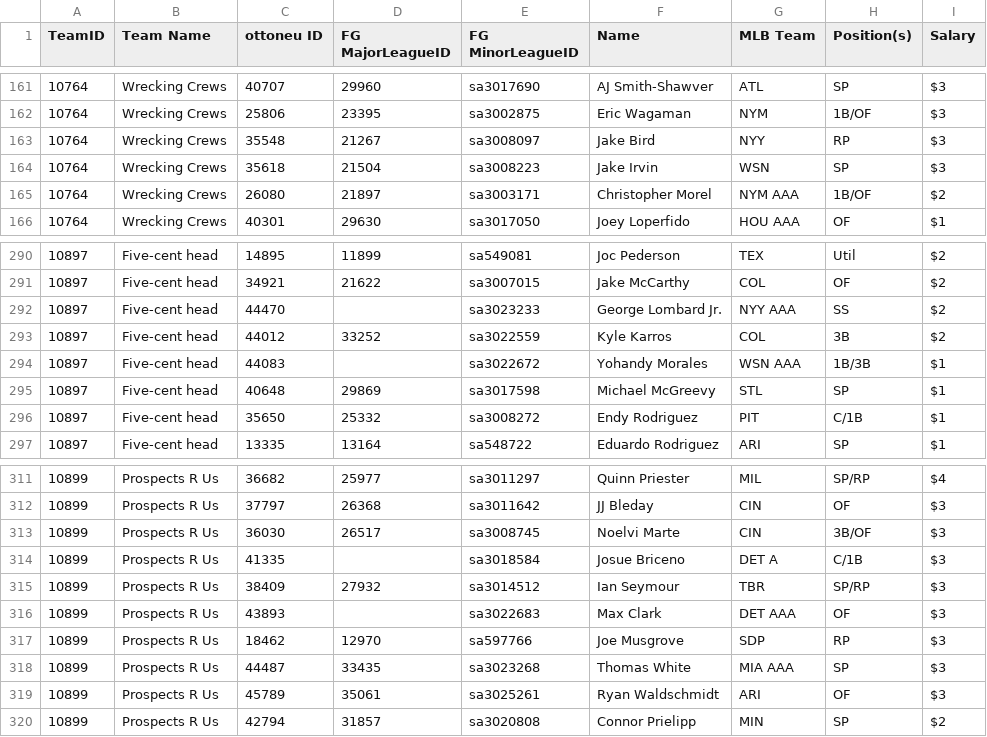
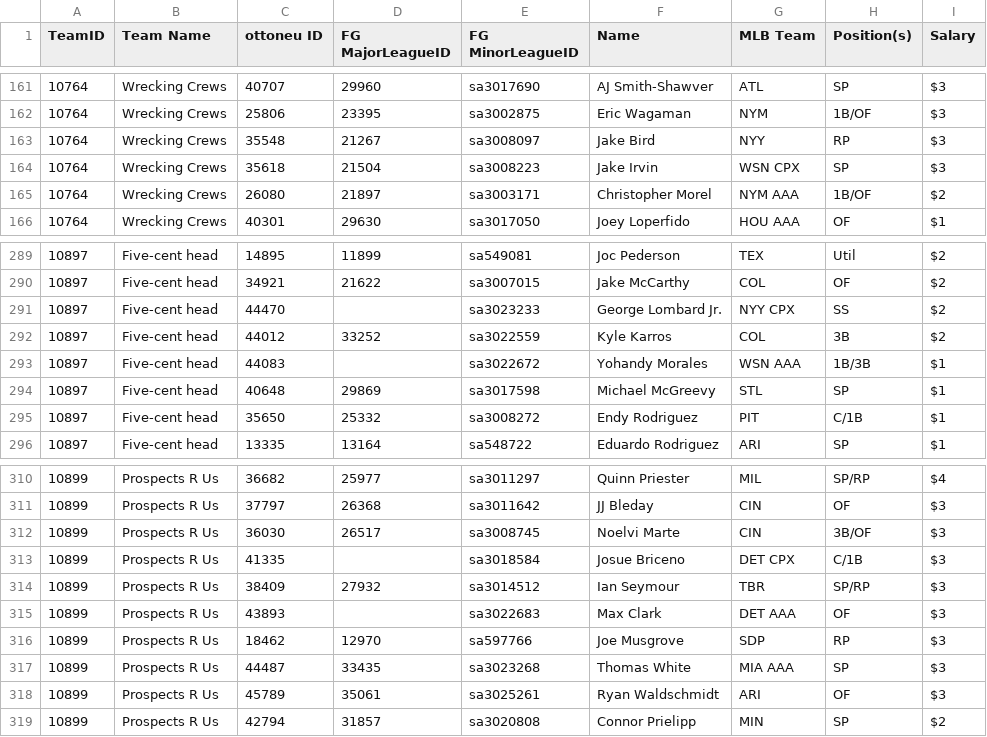
Before and after one commit to bkamisar/OttoneuAI, a CSV file: data/roster.csv, drawn as a sheet; only a part is shown, gaps mark what is left out; the diff covers the shown part only.

Commit message:
Auto-update roster 2026-07-14

```diff
--- a/data/roster.csv
+++ b/data/roster.csv
@@ -163,3 +163,3 @@ TeamID,"Team Name","ottoneu ID","FG MajorLeagueID","FG MinorLeagueID",Name,"MLB
 10764,"Wrecking Crews",35548,21267,sa3008097,"Jake Bird",NYY,RP,$3
-10764,"Wrecking Crews",35618,21504,sa3008223,"Jake Irvin",WSN,SP,$3
+10764,"Wrecking Crews",35618,21504,sa3008223,"Jake Irvin","WSN CPX",SP,$3
 10764,"Wrecking Crews",26080,21897,sa3003171,"Christopher Morel","NYM AAA",1B/OF,$2
@@ -291,3 +290,3 @@ TeamID,"Team Name","ottoneu ID","FG MajorLeagueID","FG MinorLeagueID",Name,"MLB
 10897,"Five-cent head",34921,21622,sa3007015,"Jake McCarthy",COL,OF,$2
-10897,"Five-cent head",44470,,sa3023233,"George Lombard Jr.","NYY AAA",SS,$2
+10897,"Five-cent head",44470,,sa3023233,"George Lombard Jr.","NYY CPX",SS,$2
 10897,"Five-cent head",44012,33252,sa3022559,"Kyle Karros",COL,3B,$2
@@ -313,3 +312,3 @@ TeamID,"Team Name","ottoneu ID","FG MajorLeagueID","FG MinorLeagueID",Name,"MLB
 10899,"Prospects R Us",36030,26517,sa3008745,"Noelvi Marte",CIN,3B/OF,$3
-10899,"Prospects R Us",41335,,sa3018584,"Josue Briceno","DET A",C/1B,$3
+10899,"Prospects R Us",41335,,sa3018584,"Josue Briceno","DET CPX",C/1B,$3
 10899,"Prospects R Us",38409,27932,sa3014512,"Ian Seymour",TBR,SP/RP,$3
```
Also changed, not shown: 1 removed row and 14 moved rows elsewhere in this file.
